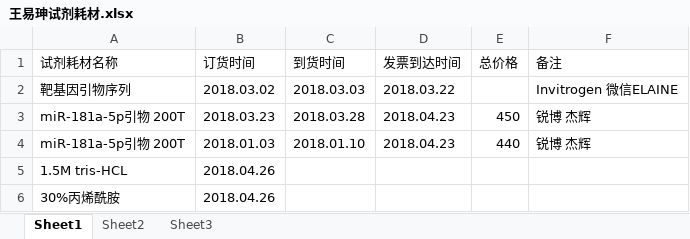
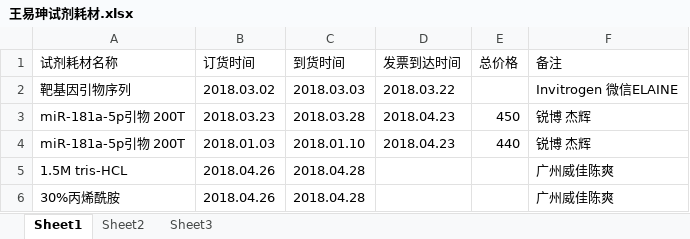
Before and after one commit to ekrbye/material, an Excel workbook: 王易珅试剂耗材.xlsx, sheet Sheet1, drawn as a sheet; values as stored, in another font and other column widths than the file's, no borders; the diff names each change by its address in the sheet, - before the commit and + after, or states it on an @@ line.

Commit message:
materal

```diff
--- a/王易珅试剂耗材.xlsx (sheet Sheet1)
+++ b/王易珅试剂耗材.xlsx (sheet Sheet1)
-C5:C6 (到货时间): (empty)
+C5:C6 (到货时间): 2018.04.28
-F5:F6 (备注): (empty)
+F5:F6 (备注): 广州威佳陈爽
```
